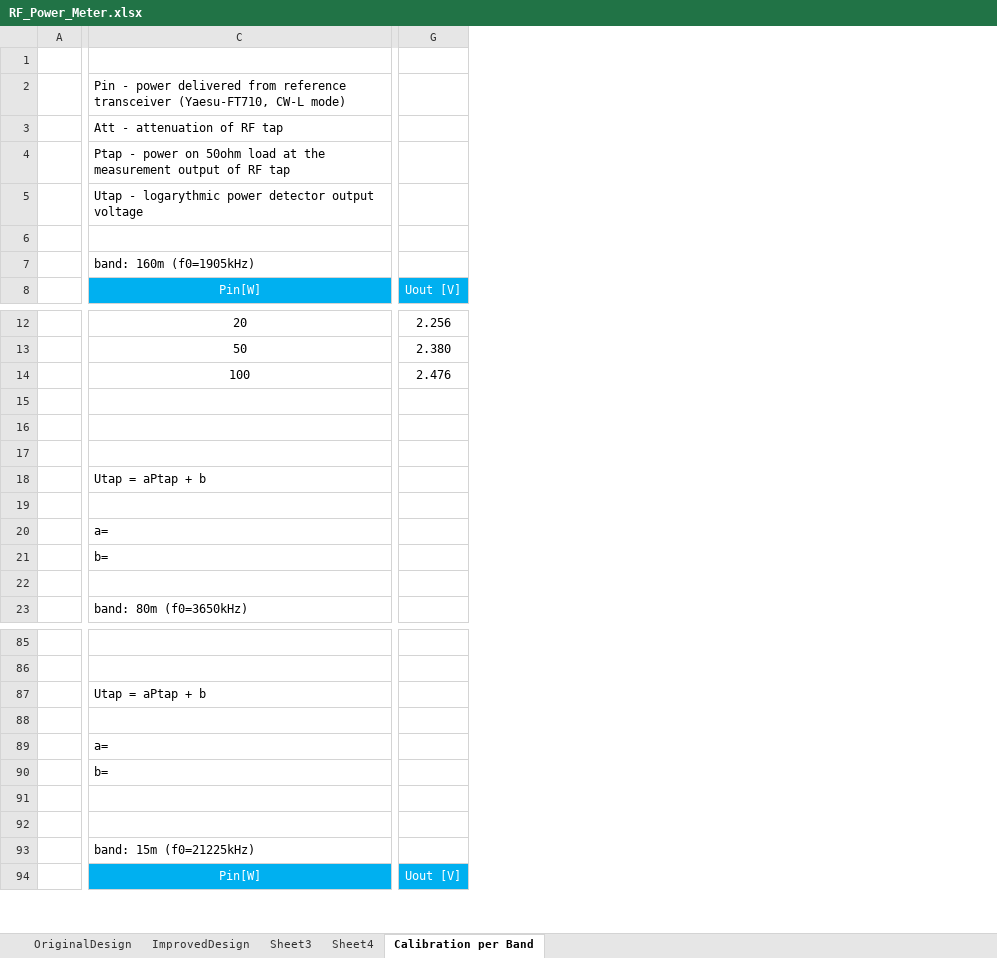
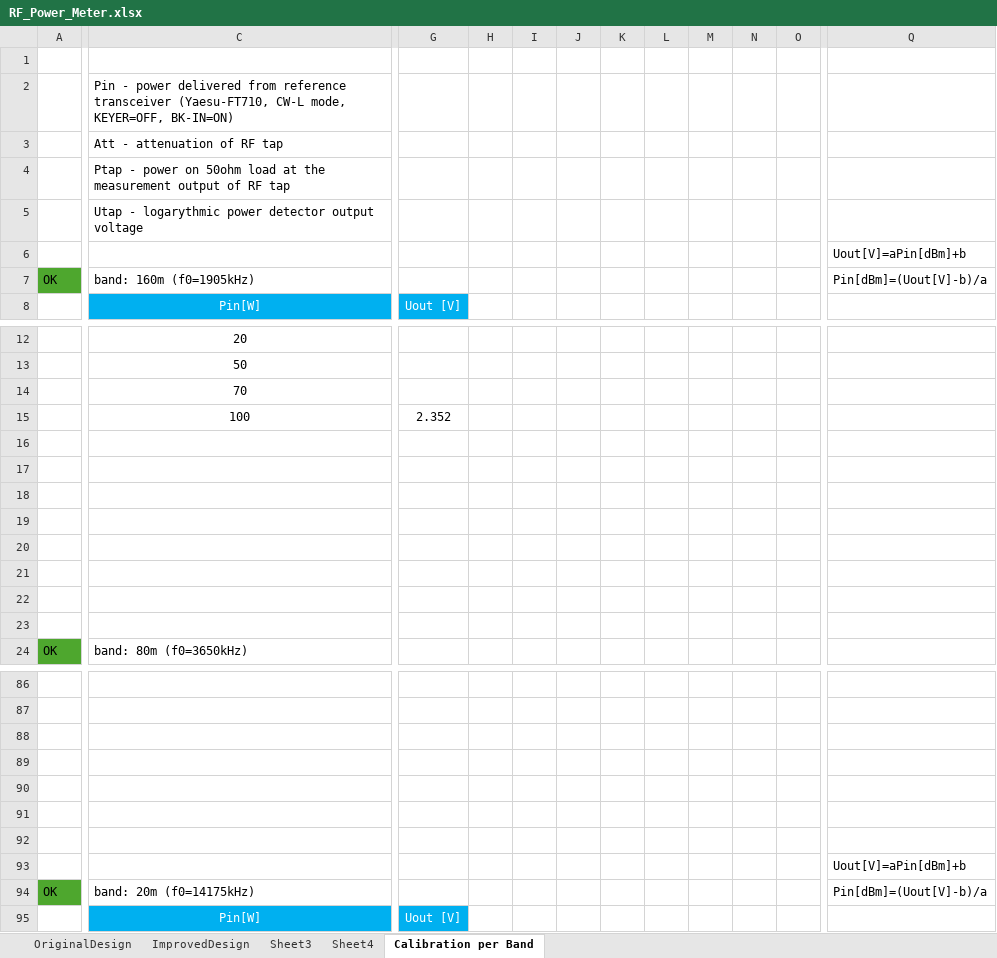
Before and after one commit to SP5GW/RF_Power_Measurement_Rig, an Excel workbook: RF_Power_Meter.xlsx, sheet Calibration per Band, drawn as a sheet; only a part is shown, gaps mark what is left out; values as stored, in another font and other column widths than the file's, no borders; charts and pictures not drawn; removed rows and columns are numbered as before the commit, all else as after; rows hold the shown columns only; the diff covers the shown part only; the diff names each change by its address in the sheet, - before the commit and + after, or states it on an @@ line.

```diff
--- a/RF_Power_Meter.xlsx (sheet Calibration per Band)
+++ b/RF_Power_Meter.xlsx (sheet Calibration per Band)
-column A, empty
+column A, row 7: OK; row 24: OK; row 94: OK
-column G, row 8: Uout [V]; rows 12-14: 2.256 | 2.380 | 2.476; row 94: Uout [V]
+column G, row 8: Uout [V]; row 15: 2.352; row 95: Uout [V]
+column H, empty
+column I, empty
+column J, empty
+column K, empty
+column L, empty
+column M, empty
+column N, empty
+column O, empty
+column Q, rows 6-7: Uout[V]=aPin[dBm]+b | Pin[dBm]=(Uout[V]-b)/a; row 94: Pin[dBm]=(Uout[V]-b)/a
-C2: …(Yaesu-FT710, CW-L mode)
+C2: …(Yaesu-FT710, CW-L mode, KEYER=OFF, BK-IN=ON)
+row 14:  | 70
-row 18:  | Utap = aPtap + b
-row 20:  | a=
+row 20: (empty)
-row 21:  | b=
+row 21: (empty)
+row 22: (empty)
-row 87:  | Utap = aPtap + b
-row 88: (empty)
-row 89:  | a=
-row 90:  | b=
+row 90: (empty)
+row 91: (empty)
+row 92: (empty)
+row 93:  |  |  |  |  |  |  |  |  |  |  | Uout[V]=aPin[dBm]+b
-C94: band: 15m (f0=21225kHz)
+C94: band: 20m (f0=14175kHz)
```
Also changed, not shown: 97 added rows, 7 removed rows, 1 added column and 13 edited cells elsewhere in this sheet, sheet Sheet3, formulas that keep their value, charts or pictures, 3 other files.
